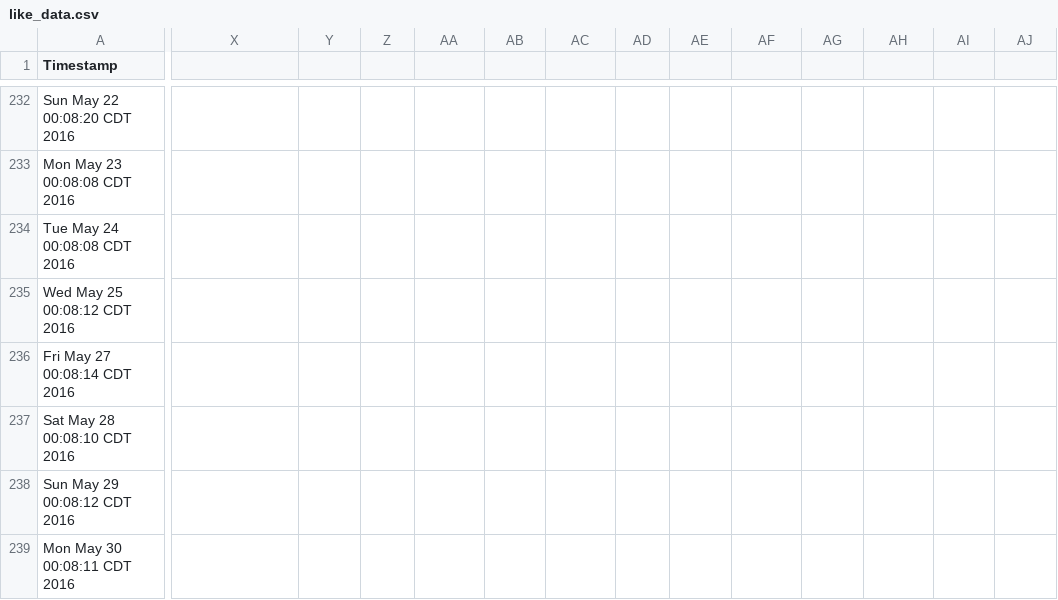
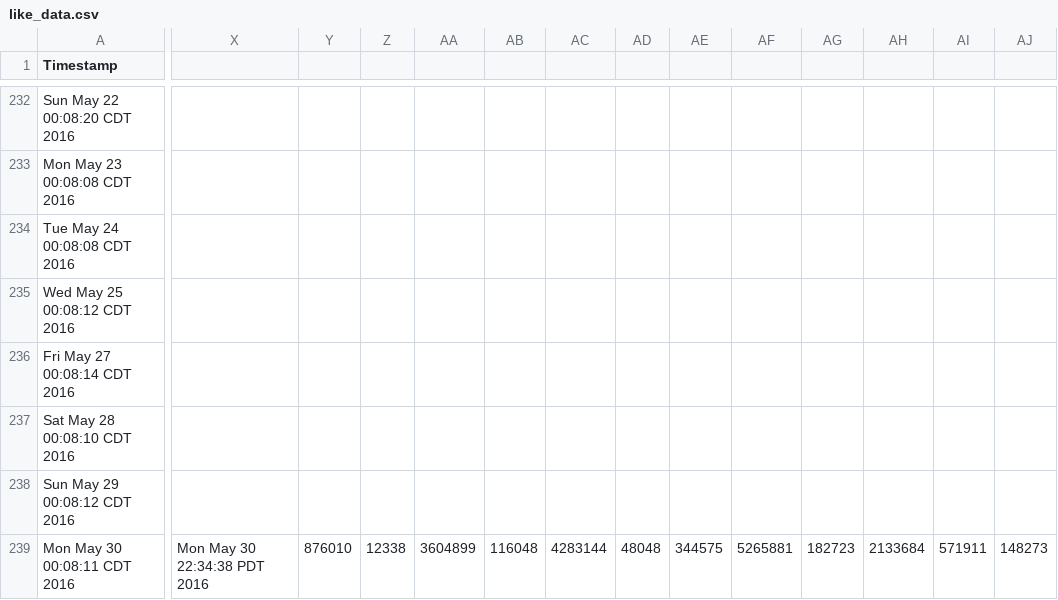
Before and after one commit to eaott/election, a CSV file: like_data.csv, drawn as a sheet; only a part is shown, gaps mark what is left out; the diff covers the shown part only; the diff names each change by its address in the sheet, - before the commit and + after, or states it on an @@ line.

```diff
--- a/like_data.csv
+++ b/like_data.csv
-X239: (empty)
+X239: Mon May 30 22:34:38 PDT 2016
-Y239: (empty)
+Y239: 876010
-Z239: (empty)
+Z239: 12338
-AA239: (empty)
+AA239: 3604899
-AB239: (empty)
+AB239: 116048
-AC239: (empty)
+AC239: 4283144
-AD239: (empty)
+AD239: 48048
-AE239: (empty)
+AE239: 344575
-AF239: (empty)
+AF239: 5265881
-AG239: (empty)
+AG239: 182723
-AH239: (empty)
+AH239: 2133684
-AI239: (empty)
+AI239: 571911
-AJ239: (empty)
+AJ239: 148273
```
Also changed, not shown: 10 edited cells elsewhere in this file, 2 other files.
